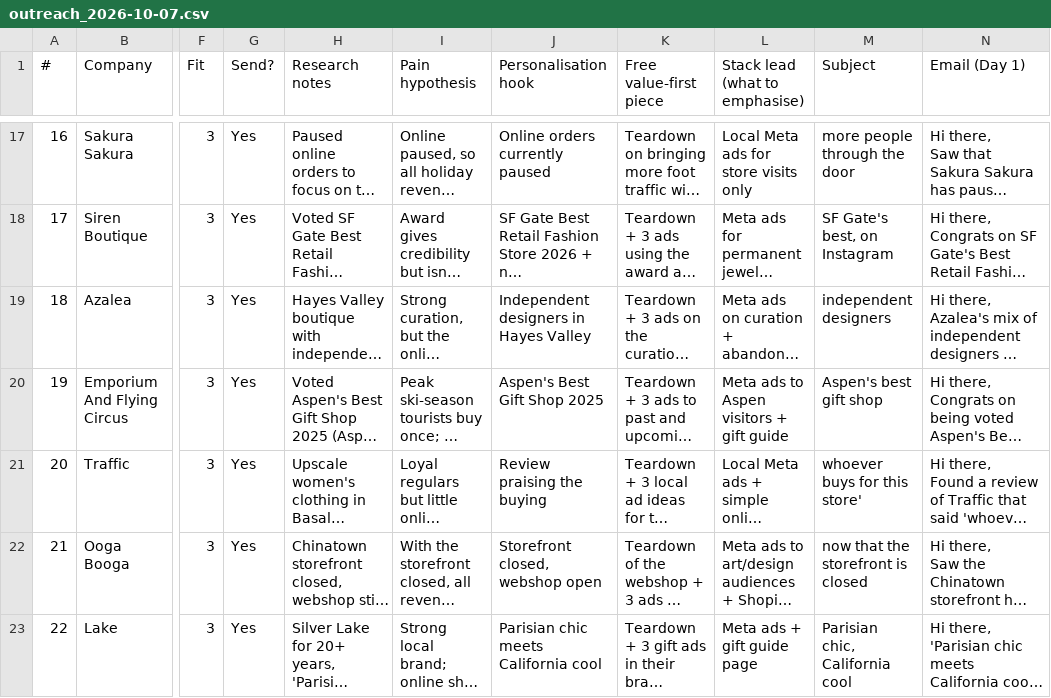
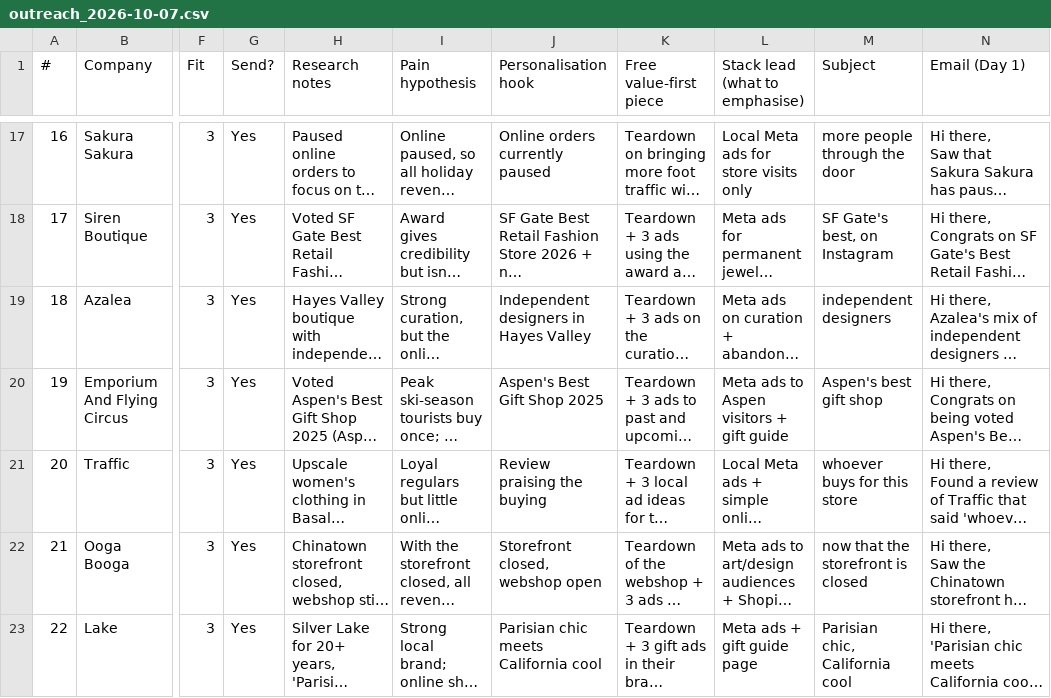
Before and after one commit to zunairaadnan59-droid/lead-gen-system, a CSV file: data/leads/outreach_2026-10-07.csv, drawn as a sheet; only a part is shown, gaps mark what is left out; long unchanged cells end in …; the diff names each change by its address in the sheet, - before the commit and + after, or states it on an @@ line.

```diff
--- a/data/leads/outreach_2026-10-07.csv
+++ b/data/leads/outreach_2026-10-07.csv
-M21 (Subject): whoever buys for this store'
+M21 (Subject): whoever buys for this store
```
Also changed, not shown: 4 other files.
